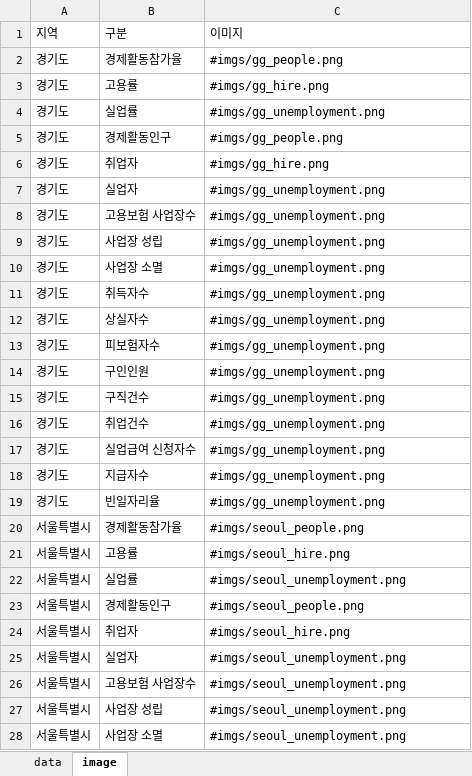
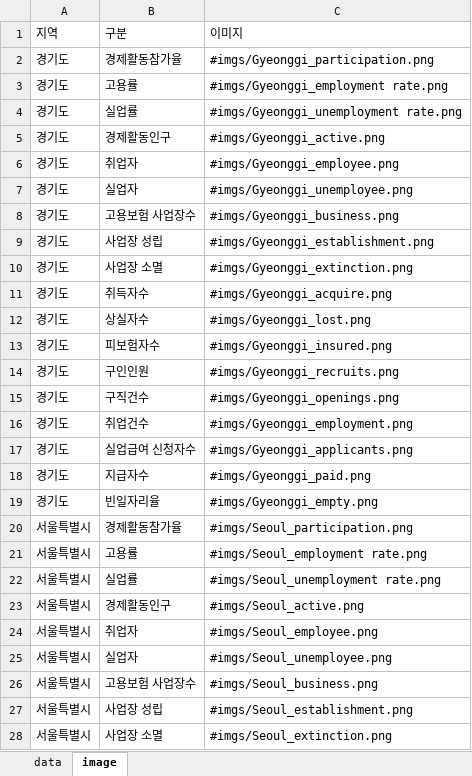
Before and after one commit to alicia-eunsil/earlywarning_kr, an Excel workbook: region_data.xlsx, sheet image, drawn as a sheet; only a part is shown; values as stored, in another font and other column widths than the file's, no cell formats; the diff covers the shown part only; the diff names each change by its address in the sheet, - before the commit and + after, or states it on an @@ line.

Commit message:
Add files via upload

```diff
--- a/region_data.xlsx (sheet image)
+++ b/region_data.xlsx (sheet image)
-C2 (이미지): #imgs/gg_people.png
+C2 (이미지): #imgs/Gyeonggi_participation.png
-C3 (이미지): #imgs/gg_hire.png
+C3 (이미지): #imgs/Gyeonggi_employment rate.png
-C4 (이미지): #imgs/gg_unemployment.png
+C4 (이미지): #imgs/Gyeonggi_unemployment rate.png
-C5 (이미지): #imgs/gg_people.png
+C5 (이미지): #imgs/Gyeonggi_active.png
-C6 (이미지): #imgs/gg_hire.png
+C6 (이미지): #imgs/Gyeonggi_employee.png
-C7 (이미지): #imgs/gg_unemployment.png
+C7 (이미지): #imgs/Gyeonggi_unemployee.png
-C8 (이미지): #imgs/gg_unemployment.png
+C8 (이미지): #imgs/Gyeonggi_business.png
-C9 (이미지): #imgs/gg_unemployment.png
+C9 (이미지): #imgs/Gyeonggi_establishment.png
-C10 (이미지): #imgs/gg_unemployment.png
+C10 (이미지): #imgs/Gyeonggi_extinction.png
-C11 (이미지): #imgs/gg_unemployment.png
+C11 (이미지): #imgs/Gyeonggi_acquire.png
-C12 (이미지): #imgs/gg_unemployment.png
+C12 (이미지): #imgs/Gyeonggi_lost.png
-C13 (이미지): #imgs/gg_unemployment.png
+C13 (이미지): #imgs/Gyeonggi_insured.png
-C14 (이미지): #imgs/gg_unemployment.png
+C14 (이미지): #imgs/Gyeonggi_recruits.png
-C15 (이미지): #imgs/gg_unemployment.png
+C15 (이미지): #imgs/Gyeonggi_openings.png
-C16 (이미지): #imgs/gg_unemployment.png
+C16 (이미지): #imgs/Gyeonggi_employment.png
-C17 (이미지): #imgs/gg_unemployment.png
+C17 (이미지): #imgs/Gyeonggi_applicants.png
-C18 (이미지): #imgs/gg_unemployment.png
+C18 (이미지): #imgs/Gyeonggi_paid.png
-C19 (이미지): #imgs/gg_unemployment.png
+C19 (이미지): #imgs/Gyeonggi_empty.png
-C20 (이미지): #imgs/seoul_people.png
+C20 (이미지): #imgs/Seoul_participation.png
-C21 (이미지): #imgs/seoul_hire.png
+C21 (이미지): #imgs/Seoul_employment rate.png
-C22 (이미지): #imgs/seoul_unemployment.png
+C22 (이미지): #imgs/Seoul_unemployment rate.png
-C23 (이미지): #imgs/seoul_people.png
+C23 (이미지): #imgs/Seoul_active.png
-C24 (이미지): #imgs/seoul_hire.png
+C24 (이미지): #imgs/Seoul_employee.png
-C25 (이미지): #imgs/seoul_unemployment.png
+C25 (이미지): #imgs/Seoul_unemployee.png
-C26 (이미지): #imgs/seoul_unemployment.png
+C26 (이미지): #imgs/Seoul_business.png
-C27 (이미지): #imgs/seoul_unemployment.png
+C27 (이미지): #imgs/Seoul_establishment.png
-C28 (이미지): #imgs/seoul_unemployment.png
+C28 (이미지): #imgs/Seoul_extinction.png
```
Also changed, not shown: 297 edited cells elsewhere in this sheet, cell formats.
